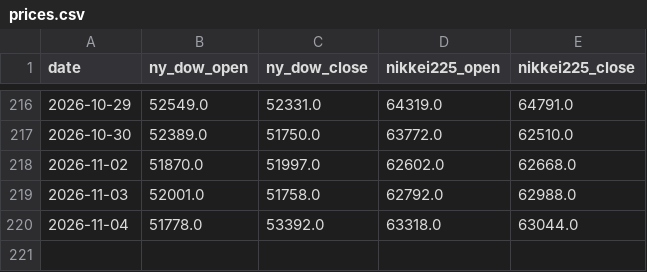
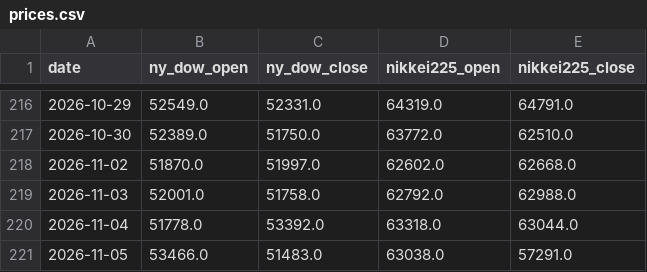
Before and after one commit to tttcoix777-cmd/spread-dashboard, a CSV file: auto_update/data/prices.csv, drawn as a sheet; only a part is shown, gaps mark what is left out; the diff names each change by its address in the sheet, - before the commit and + after, or states it on an @@ line.

```diff
--- a/auto_update/data/prices.csv
+++ b/auto_update/data/prices.csv
+row 221: 2026-11-05 | 53466.0 | 51483.0 | 63038.0 | 57291.0
```
Also changed, not shown: auto_update/data/signals.csv, auto_update/logs/2026-11.csv, 15 other files.
